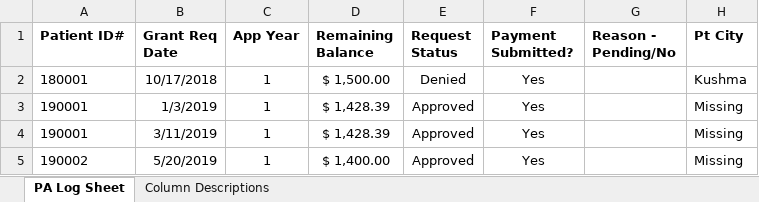
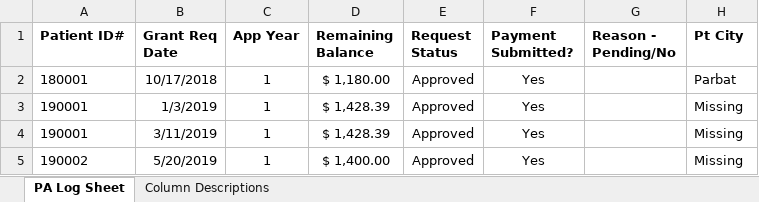
Before and after one commit to mj7910/Project-01, an Excel workbook: data/Data.xlsx, sheet PA Log Sheet, drawn as a sheet; only a part is shown; values as stored, in another font and other column widths than the file's, no borders; conditional formats and table styles not drawn; the diff names each change by its address in the sheet, - before the commit and + after, or states it on an @@ line.

Commit message:
file change

```diff
--- a/data/Data.xlsx (sheet PA Log Sheet)
+++ b/data/Data.xlsx (sheet PA Log Sheet)
-D2 (Remaining Balance): $ 1,500.00
+D2 (Remaining Balance): $ 1,180.00
-E2 (Request Status): Denied
+E2 (Request Status): Approved
-H2 (Pt City): Kushma
+H2 (Pt City): Parbat
```
